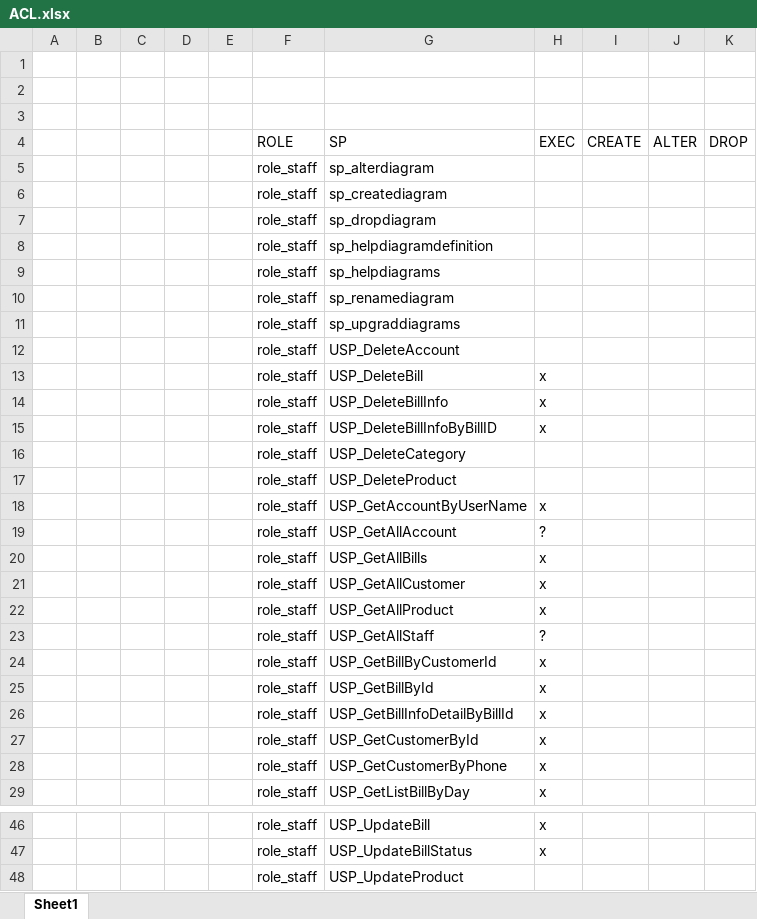
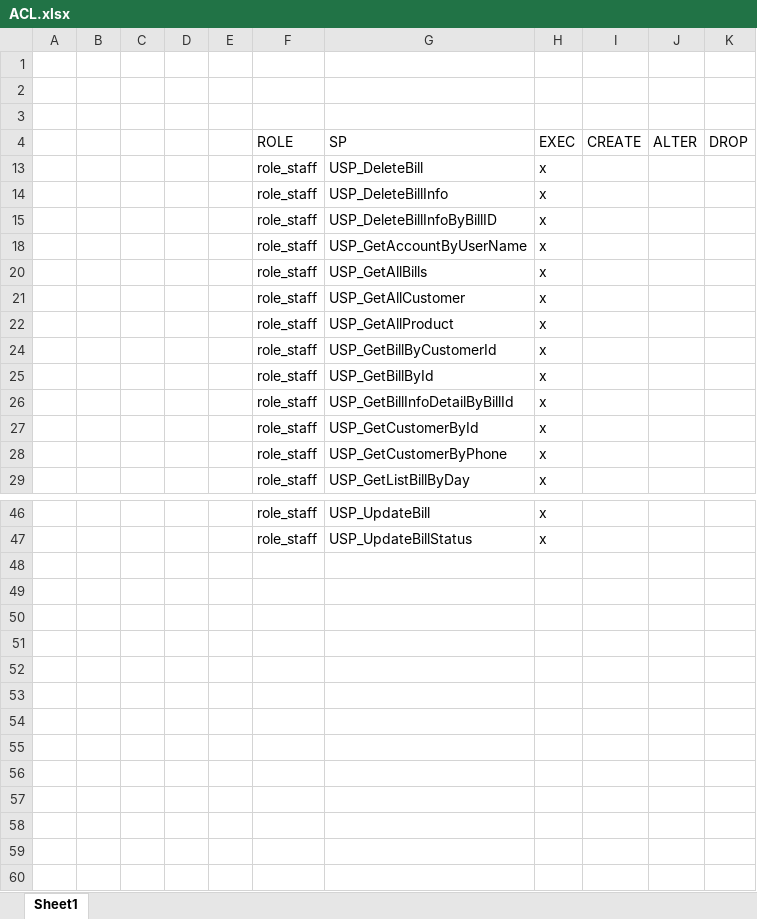
Before and after one commit to 2thuancr/FashionShopManagement_API, an Excel workbook: Database/ACL.xlsx, sheet Sheet1, drawn as a sheet; only a part is shown, gaps mark what is left out; values as stored, in another font and other column widths than the file's, no borders; table styles not drawn; the diff covers the shown part only; the diff names each change by its address in the sheet, - before the commit and + after, or states it on an @@ line.

Commit message:
Tạo role Staff, Manager

```diff
--- a/Database/ACL.xlsx (sheet Sheet1)
+++ b/Database/ACL.xlsx (sheet Sheet1)
@@ row 5 hidden:  |  |  |  |  | role_staff | sp_alterdiagram @@
@@ row 6 hidden:  |  |  |  |  | role_staff | sp_creatediagram @@
@@ row 7 hidden:  |  |  |  |  | role_staff | sp_dropdiagram @@
@@ row 8 hidden:  |  |  |  |  | role_staff | sp_helpdiagramdefinition @@
@@ row 9 hidden:  |  |  |  |  | role_staff | sp_helpdiagrams @@
@@ row 10 hidden:  |  |  |  |  | role_staff | sp_renamediagram @@
@@ row 11 hidden:  |  |  |  |  | role_staff | sp_upgraddiagrams @@
@@ row 12 hidden:  |  |  |  |  | role_staff | USP_DeleteAccount @@
@@ row 16 hidden:  |  |  |  |  | role_staff | USP_DeleteCategory @@
@@ row 17 hidden:  |  |  |  |  | role_staff | USP_DeleteProduct @@
@@ row 19 hidden:  |  |  |  |  | role_staff | USP_GetAllAccount | ? @@
@@ row 23 hidden:  |  |  |  |  | role_staff | USP_GetAllStaff | ? @@
@@ row 48 hidden:  |  |  |  |  | role_staff | USP_UpdateProduct @@
```
Also changed, not shown: 3 hidden or unhidden rows elsewhere in this sheet, 4 other files.
